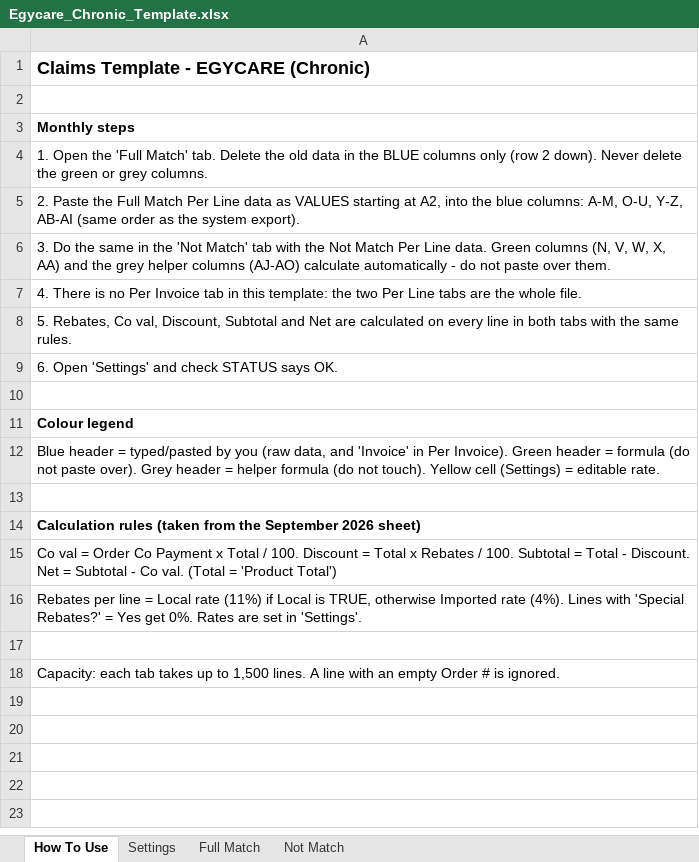
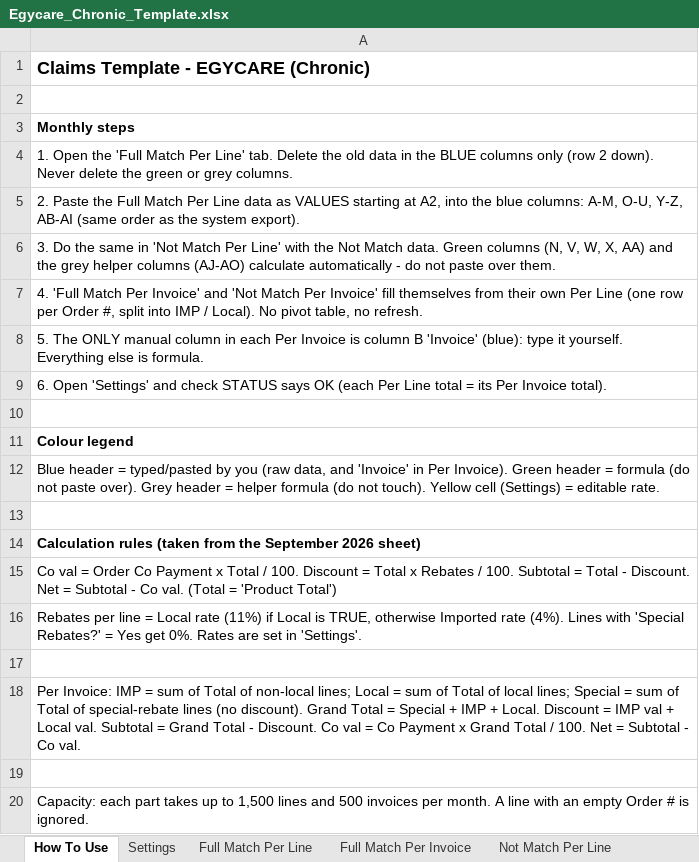
Before and after one commit to ntarek72-ai/Admins-Dashboard, an Excel workbook: Template/Egycare_Chronic_Template.xlsx, sheet How To Use, drawn as a sheet; values as stored, in another font and other column widths than the file's, no borders; the diff names each change by its address in the sheet, - before the commit and + after, or states it on an @@ line.

```diff
--- a/Template/Egycare_Chronic_Template.xlsx (sheet How To Use)
+++ b/Template/Egycare_Chronic_Template.xlsx (sheet How To Use)
-sheet tab: Full Match
+sheet tab: Full Match Per Line
-sheet tab: Not Match
+sheet tab: Full Match Per Invoice
+sheet tab: Not Match Per Line
-A4: …the 'Full Match' tab. Delete…
+A4: …the 'Full Match Per Line' tab. Delete…
-A6: …same in the 'Not Match' tab with the Not Match Per Line data. Green…
+A6: …same in 'Not Match Per Line' with the Not Match data. Green…
-A7: 4. There is no Per Invoice tab in this template: the two Per Line tabs are the whole file.
+A7: 4. 'Full Match Per Invoice' and 'Not Match Per Invoice' fill themselves from their own Per Line (one row per Order #, split into IMP / Local). No pivot table, no refresh.
-A8: 5. Rebates, Co val, Discount, Subtotal and Net are calculated on every line in both tabs with the same rules.
+A8: 5. The ONLY manual column in each Per Invoice is column B 'Invoice' (blue): type it yourself. Everything else is formula.
-A9: …STATUS says OK.
+A9: …STATUS says OK (each Per Line total = its Per Invoice total).
-A18: Capacity: each tab takes up to 1,500 lines. A line with an empty Order # is ignored.
+A18: Per Invoice: IMP = sum of Total of non-local lines; Local = sum of Total of local lines; Special = sum of Total of special-rebate lines (no discount). Grand Total = Special + IMP + Local. Discount = IMP val + Local val. Subtotal = Grand Total - Discount. Co val = Co Payment x Grand Total / 100. Net = Subtotal - Co val.
+row 19: (empty)
+row 20: Capacity: each part takes up to 1,500 lines and 500 invoices per month. A line with an empty Order # is ignored.
```
Also changed, not shown: sheet Full Match Per Invoice, sheet Settings, other sheet tabs, 1 other file.
